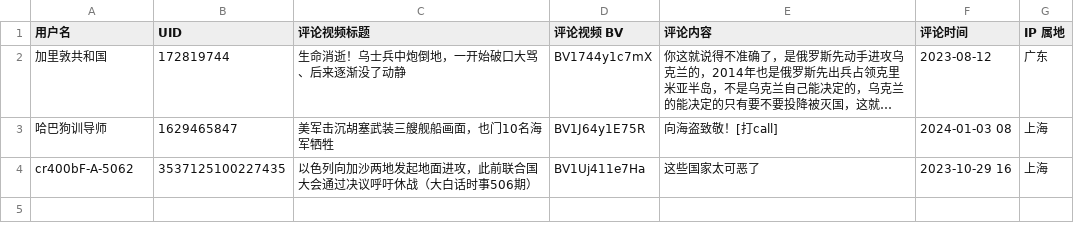
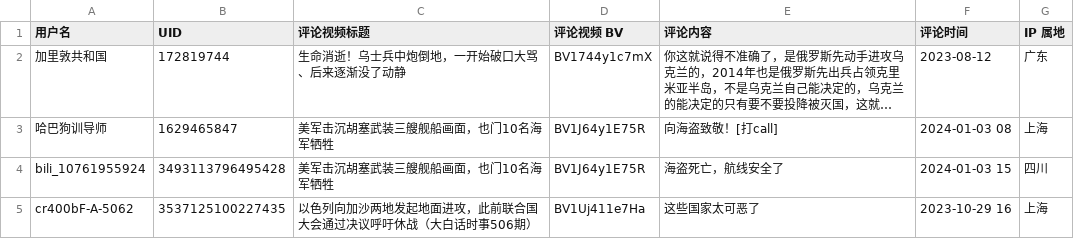
Before and after one commit to blacklisting/bilibili, a CSV file: 美分.csv, drawn as a sheet; long unchanged cells end in …; the diff names each change by its address in the sheet, - before the commit and + after, or states it on an @@ line.

Commit message:
Update with a comment just seen.

```diff
--- a/美分.csv
+++ b/美分.csv
+row 4: bili_10761955924 | 3493113796495428 | 美军击沉胡塞武装三艘舰船画面，也门10名海军牺牲 | BV1J64y1E75R | 海盗死亡，航线安全了 | 2024-01-03 15 | 四川
```
